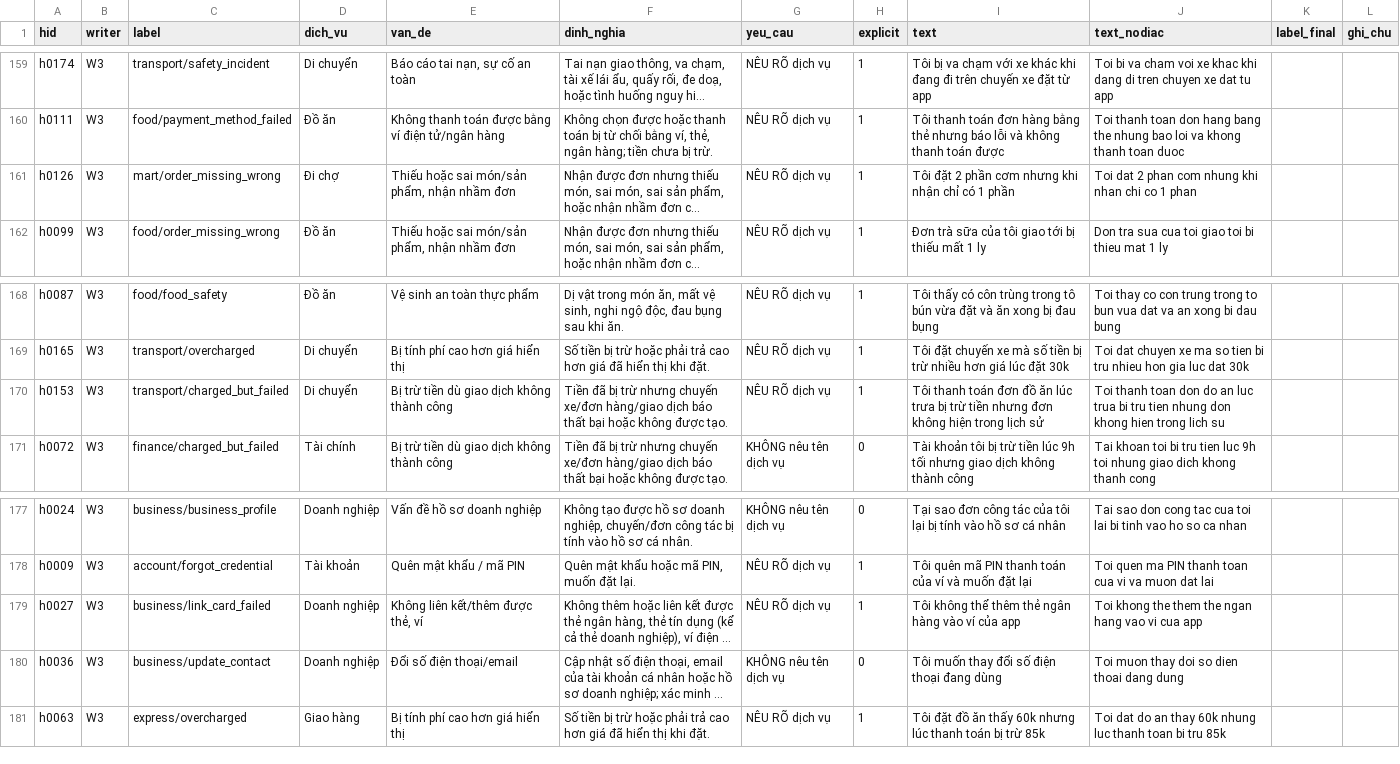
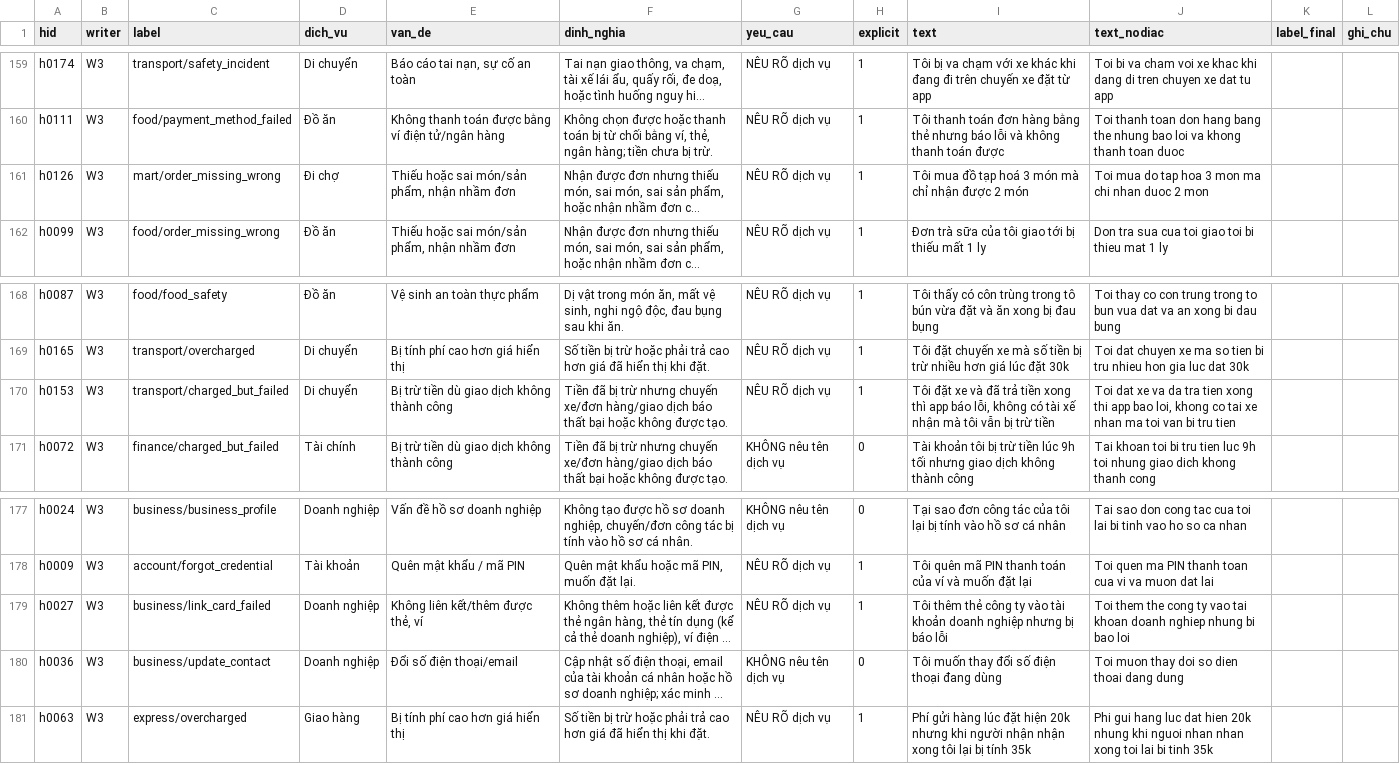
Before and after one commit to anhntt96/mlr501-ticket-intent, a CSV file: data/human_test/assignment.csv, drawn as a sheet; only a part is shown, gaps mark what is left out; long unchanged cells end in …; the diff covers the shown part only; the diff names each change by its address in the sheet, - before the commit and + after, or states it on an @@ line.

```diff
--- a/data/human_test/assignment.csv
+++ b/data/human_test/assignment.csv
-I161 (text): Tôi đặt 2 phần cơm nhưng khi nhận chỉ có 1 phần
+I161 (text): Tôi mua đồ tạp hoá 3 món mà chỉ nhận được 2 món
-J161 (text_nodiac): Toi dat 2 phan com nhung khi nhan chi co 1 phan
+J161 (text_nodiac): Toi mua do tap hoa 3 mon ma chi nhan duoc 2 mon
-I170 (text): Tôi thanh toán đơn đồ ăn lúc trưa bị trừ tiền nhưng đơn không hiện trong lịch sử
+I170 (text): Tôi đặt xe và đã trả tiền xong thì app báo lỗi, không có tài xế nhận mà tôi vẫn bị trừ tiền
-J170 (text_nodiac): Toi thanh toan don do an luc trua bi tru tien nhung don khong hien trong lich su
+J170 (text_nodiac): Toi dat xe va da tra tien xong thi app bao loi, khong co tai xe nhan ma toi van bi tru tien
-I179 (text): Tôi không thể thêm thẻ ngân hàng vào ví của app
+I179 (text): Tôi thêm thẻ công ty vào tài khoản doanh nghiệp nhưng bị báo lỗi
-J179 (text_nodiac): Toi khong the them the ngan hang vao vi cua app
+J179 (text_nodiac): Toi them the cong ty vao tai khoan doanh nghiep nhung bi bao loi
-I181 (text): Tôi đặt đồ ăn thấy 60k nhưng lúc thanh toán bị trừ 85k
+I181 (text): Phí gửi hàng lúc đặt hiện 20k nhưng khi người nhận nhận xong tôi lại bị tính 35k
-J181 (text_nodiac): Toi dat do an thay 60k nhung luc thanh toan bi tru 85k
+J181 (text_nodiac): Phi gui hang luc dat hien 20k nhung khi nguoi nhan nhan xong toi lai bi tinh 35k
```
Also changed, not shown: 22 edited cells elsewhere in this file.
